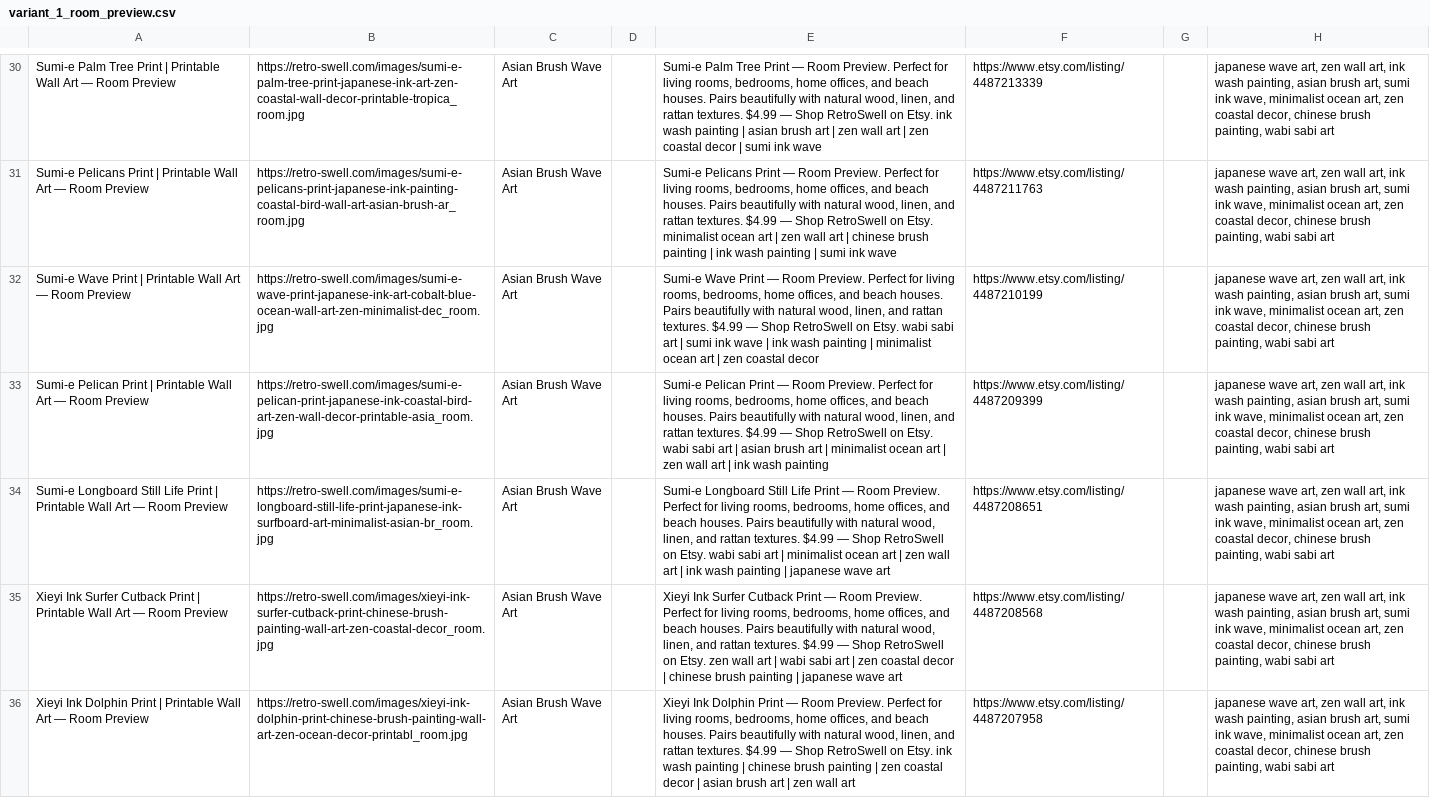
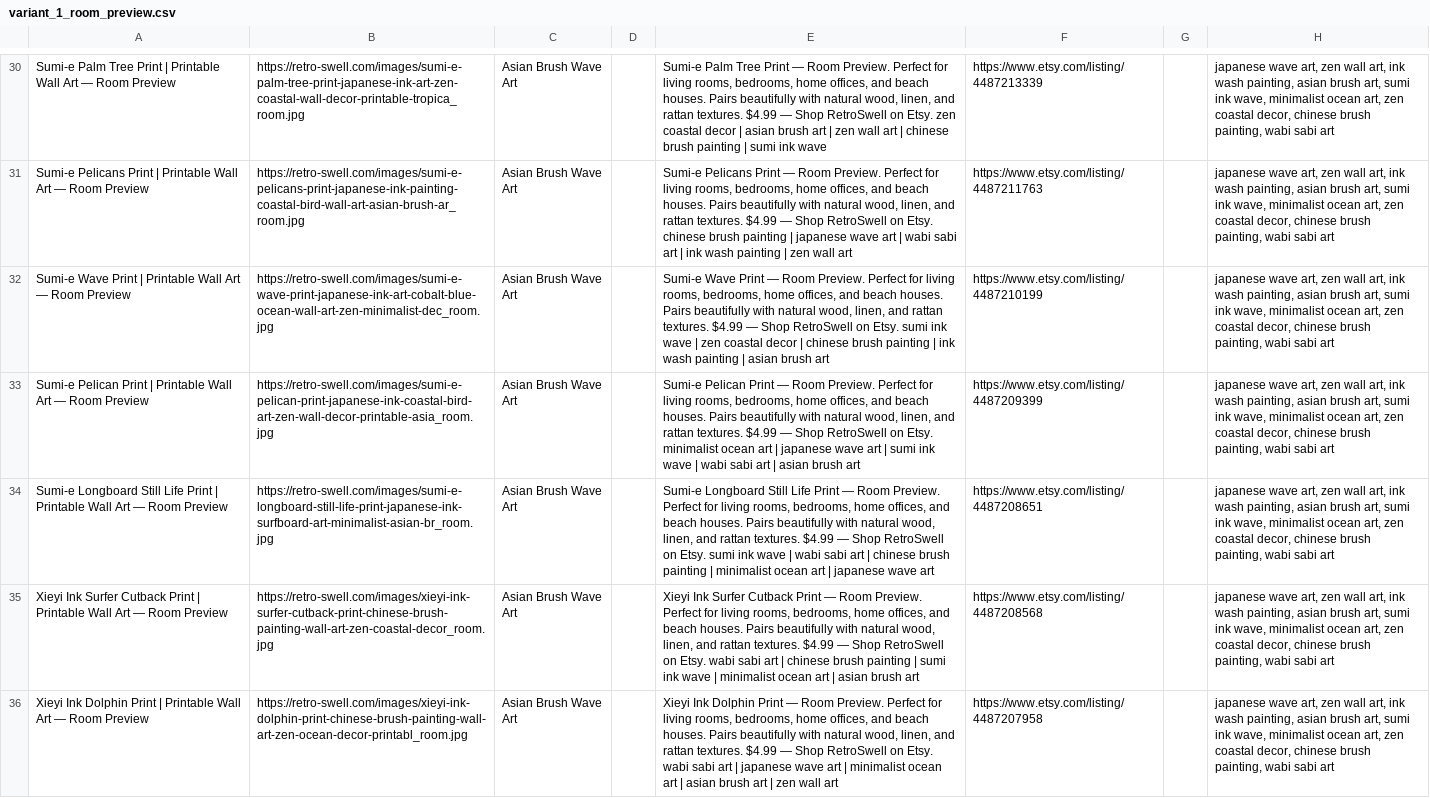
Before and after one commit to grantholt-byte/grantholt-byte.github.io, a CSV file: csv/variant_1_room_preview.csv, drawn as a sheet; only a part is shown, gaps mark what is left out; the diff covers the shown part only; the diff names each change by its address in the sheet, - before the commit and + after, or states it on an @@ line.

```diff
--- a/csv/variant_1_room_preview.csv
+++ b/csv/variant_1_room_preview.csv
-E30: …on Etsy. ink wash painting | asian brush art | zen wall art | zen coastal decor | sumi…
+E30: …on Etsy. zen coastal decor | asian brush art | zen wall art | chinese brush painting | sumi…
-E31: …on Etsy. minimalist ocean art | zen wall art | chinese brush painting | ink wash painting | sumi ink wave
+E31: …on Etsy. chinese brush painting | japanese wave art | wabi sabi art | ink wash painting | zen wall art
-E32: …on Etsy. wabi sabi art | sumi ink wave | ink wash painting | minimalist ocean art | zen coastal decor
+E32: …on Etsy. sumi ink wave | zen coastal decor | chinese brush painting | ink wash painting | asian brush art
-E33: …on Etsy. wabi sabi art | asian brush art | minimalist ocean art | zen wall art | ink wash painting
+E33: …on Etsy. minimalist ocean art | japanese wave art | sumi ink wave | wabi sabi art | asian brush art
-E34: …on Etsy. wabi sabi art | minimalist ocean art | zen wall art | ink wash painting | japanese…
+E34: …on Etsy. sumi ink wave | wabi sabi art | chinese brush painting | minimalist ocean art | japanese…
-E35: …on Etsy. zen wall art | wabi sabi art | zen coastal decor | chinese brush painting | japanese wave art
+E35: …on Etsy. wabi sabi art | chinese brush painting | sumi ink wave | minimalist ocean art | asian brush art
-E36: …on Etsy. ink wash painting | chinese brush painting | zen coastal decor | asian…
+E36: …on Etsy. wabi sabi art | japanese wave art | minimalist ocean art | asian…
```
Also changed, not shown: 130 edited cells elsewhere in this file, csv/seasonal.csv, csv/variant_2_white_frame.csv, 15 other files.
